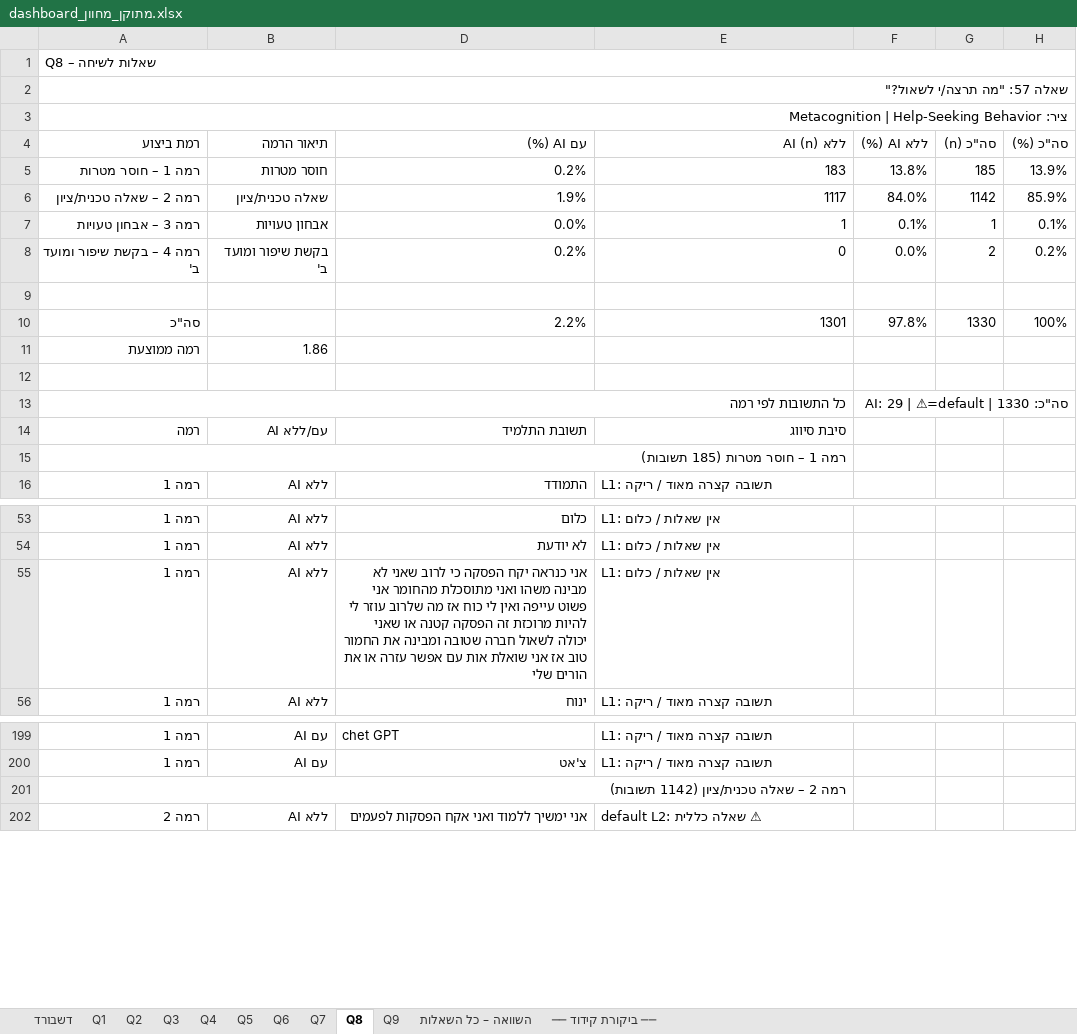
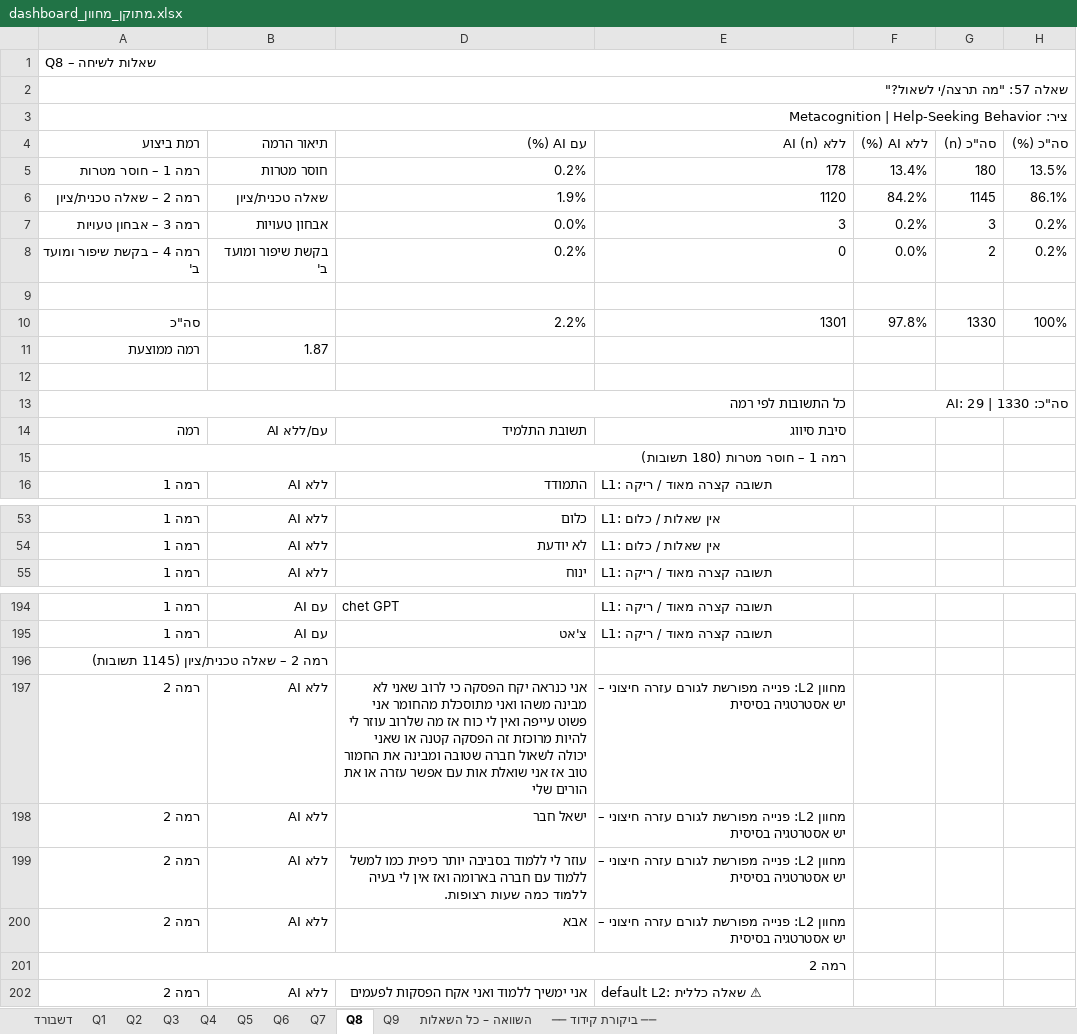
Before and after one commit to Hanyshil/hany, an Excel workbook: dashboard_מתוקן_מחוון.xlsx, sheet Q8, drawn as a sheet; only a part is shown, gaps mark what is left out; values as stored, in another font and other column widths than the file's, no cell formats; removed rows and columns are numbered as before the commit, all else as after; the diff covers the shown part only; the diff names each change by its address in the sheet, - before the commit and + after, or states it on an @@ line.

```diff
--- a/dashboard_מתוקן_מחוון.xlsx (sheet Q8)
+++ b/dashboard_מתוקן_מחוון.xlsx (sheet Q8)
-E5 (ללא AI (n)): 183
+E5 (ללא AI (n)): 178
-F5 (ללא AI (%)): 13.8%
+F5 (ללא AI (%)): 13.4%
-G5 (סה"כ (n)): 185
+G5 (סה"כ (n)): 180
-H5 (סה"כ (%)): 13.9%
+H5 (סה"כ (%)): 13.5%
-E6 (ללא AI (n)): 1117
+E6 (ללא AI (n)): 1120
-F6 (ללא AI (%)): 84.0%
+F6 (ללא AI (%)): 84.2%
-G6 (סה"כ (n)): 1142
+G6 (סה"כ (n)): 1145
-H6 (סה"כ (%)): 85.9%
+H6 (סה"כ (%)): 86.1%
-E7 (ללא AI (n)): 1
+E7 (ללא AI (n)): 3
-F7 (ללא AI (%)): 0.1%
+F7 (ללא AI (%)): 0.2%
-G7 (סה"כ (n)): 1
+G7 (סה"כ (n)): 3
-H7 (סה"כ (%)): 0.1%
+H7 (סה"כ (%)): 0.2%
-B11 (תיאור הרמה): 1.86
+B11 (תיאור הרמה): 1.87
-F13 (ללא AI (%)): סה"כ: 1330 | AI: 29 | ⚠=default
+F13 (ללא AI (%)): סה"כ: 1330 | AI: 29
-A15 (רמת ביצוע): רמה 1 – חוסר מטרות (185 תשובות)
+A15 (רמת ביצוע): רמה 1 – חוסר מטרות (180 תשובות)
-row 55: רמה 1 | ללא AI | אני כנראה יקח הפסקה כי לרוב שאני לא מבינה משהו ואני מתוסכלת מהחומר אני פשוט עייפה ואין לי כוח אז מה שלרוב עוזר לי להיות מרוכזת זה הפסקה קטנה או שאני יכולה לשאול חברה שטובה ומבינה את החמור טוב אז אני שואלת אות עם אפשר עזרה או את הורים שלי | L1: אין שאלות / כלום
-A196 (רמת ביצוע): רמה 2 – שאלה טכנית/ציון (1142 תשובות)
+A196 (רמת ביצוע): רמה 2 – שאלה טכנית/ציון (1145 תשובות)
-A201:E201 merged
+row 197: רמה 2 | ללא AI | אני כנראה יקח הפסקה כי לרוב שאני לא מבינה משהו ואני מתוסכלת מהחומר אני פשוט עייפה ואין לי כוח אז מה שלרוב עוזר לי להיות מרוכזת זה הפסקה קטנה או שאני יכולה לשאול חברה שטובה ומבינה את החמור טוב אז אני שואלת אות עם אפשר עזרה או את הורים שלי | מחוון L2: פנייה מפורשת לגורם עזרה חיצוני – יש אסטרטגיה בסיסית
+row 198: רמה 2 | ללא AI | ישאל חבר | מחוון L2: פנייה מפורשת לגורם עזרה חיצוני – יש אסטרטגיה בסיסית
+row 199: רמה 2 | ללא AI | עוזר לי ללמוד בסביבה יותר כיפית כמו למשל ללמוד עם חברה בארומה ואז אין לי בעיה ללמוד כמה שעות רצופות. | מחוון L2: פנייה מפורשת לגורם עזרה חיצוני – יש אסטרטגיה בסיסית
+row 200: רמה 2 | ללא AI | אבא | מחוון L2: פנייה מפורשת לגורם עזרה חיצוני – יש אסטרטגיה בסיסית
+row 201: רמה 2
```
Also changed, not shown: 2 added rows, 6 removed rows, 1 edited cell and merged cells elsewhere in this sheet, sheet Q7, sheet Q5, cell formats, hidden cells, 1 other file.
